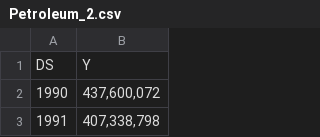
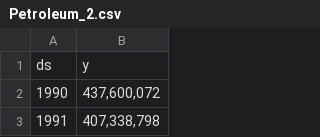
Before and after one commit to yudhistiraindyka/Probstok, a CSV file: Petroleum_2.csv, drawn as a sheet; only a part is shown; removed rows and columns are numbered as before the commit, all else as after; the diff names each change by its address in the sheet, - before the commit and + after, or states it on an @@ line.

Commit message:
updated

```diff
--- a/Petroleum_2.csv
+++ b/Petroleum_2.csv
-row 1: DS | Y
+row 1: ds | y
```
